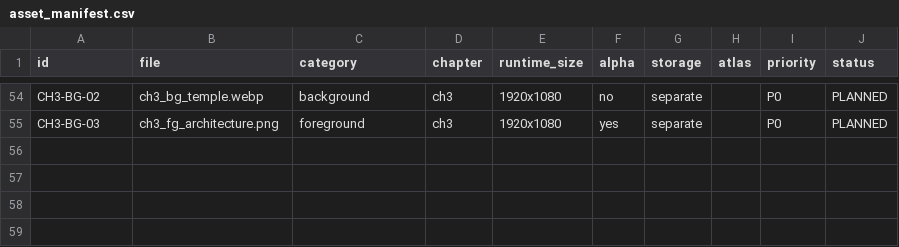
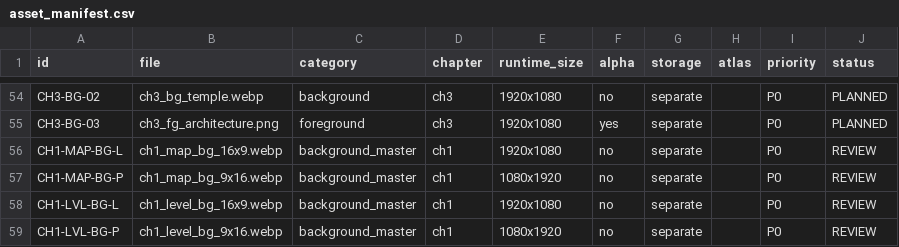
Before and after one commit to shi580927-blip/MAHJONG_LOTUS, a CSV file: assets/manifests/asset_manifest.csv, drawn as a sheet; only a part is shown, gaps mark what is left out.

Commit message:
Add converted Chapter 1 map and gameplay backgrounds

```diff
--- a/assets/manifests/asset_manifest.csv
+++ b/assets/manifests/asset_manifest.csv
@@ -55 +55,5 @@ CH3-BG-02,ch3_bg_temple.webp,background,ch3,1920x1080,no,separate,,P0,PLANNED
 CH3-BG-03,ch3_fg_architecture.png,foreground,ch3,1920x1080,yes,separate,,P0,PLANNED
+CH1-MAP-BG-L,ch1_map_bg_16x9.webp,background_master,ch1,1920x1080,no,separate,,P0,REVIEW
+CH1-MAP-BG-P,ch1_map_bg_9x16.webp,background_master,ch1,1080x1920,no,separate,,P0,REVIEW
+CH1-LVL-BG-L,ch1_level_bg_16x9.webp,background_master,ch1,1920x1080,no,separate,,P0,REVIEW
+CH1-LVL-BG-P,ch1_level_bg_9x16.webp,background_master,ch1,1080x1920,no,separate,,P0,REVIEW
```
Also changed, not shown: 9 other files.
